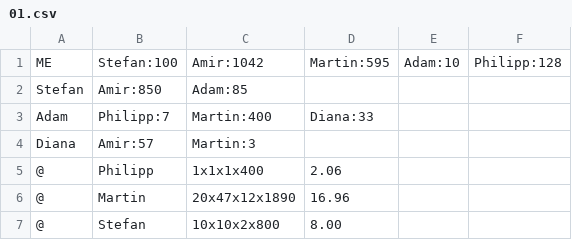
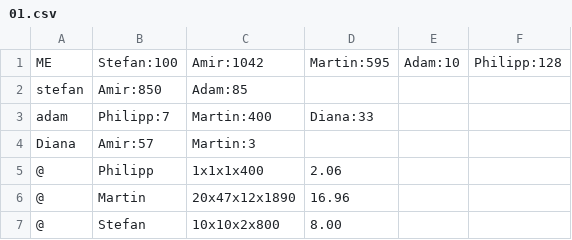
Before and after one commit to giselepm/delivery, a CSV file: csvs/01.csv, drawn as a sheet.

```diff
--- a/csvs/01.csv
+++ b/csvs/01.csv
@@ -1,4 +1,4 @@
 ME,Stefan:100,Amir:1042,Martin:595,Adam:10,Philipp:128
-Stefan,Amir:850,Adam:85
-Adam,Philipp:7,Martin:400,Diana:33
+stefan,Amir:850,Adam:85
+adam,Philipp:7,Martin:400,Diana:33
 Diana,Amir:57,Martin:3
```
Also changed, not shown: 13 other files.
